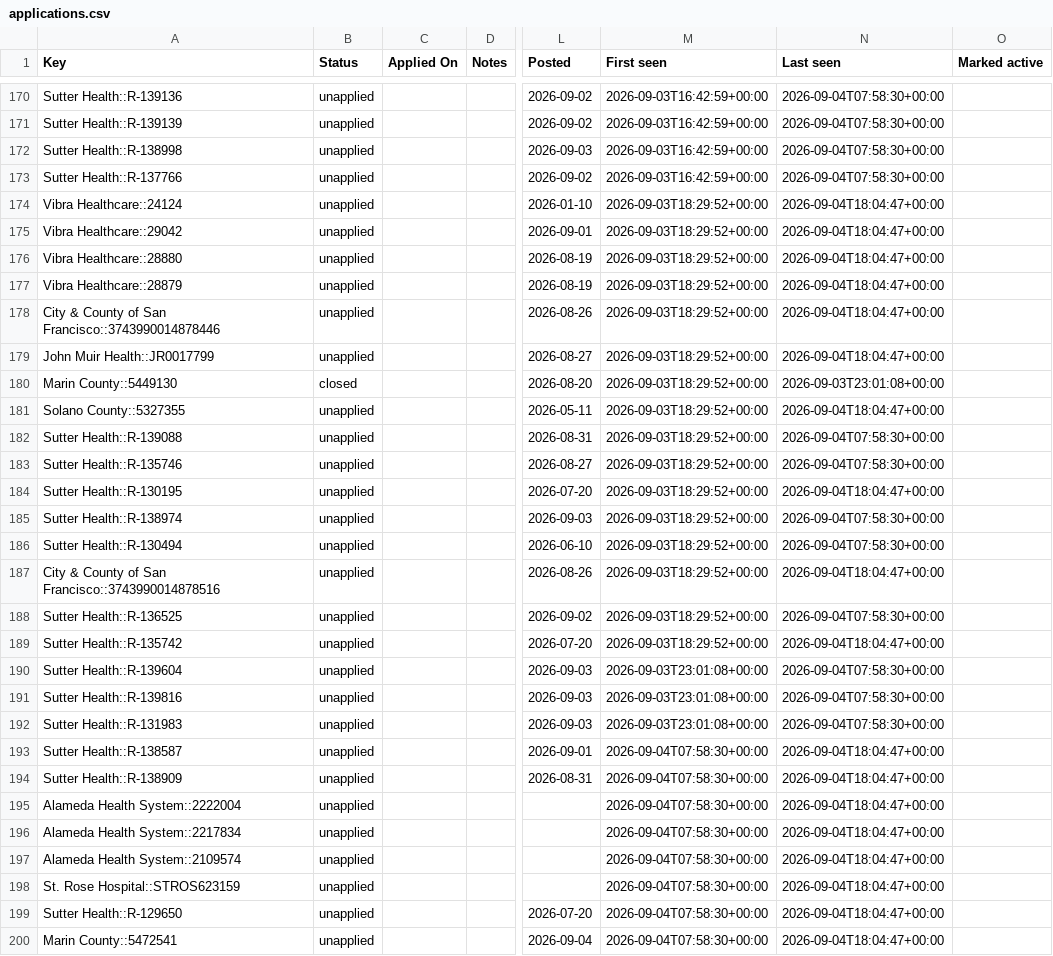
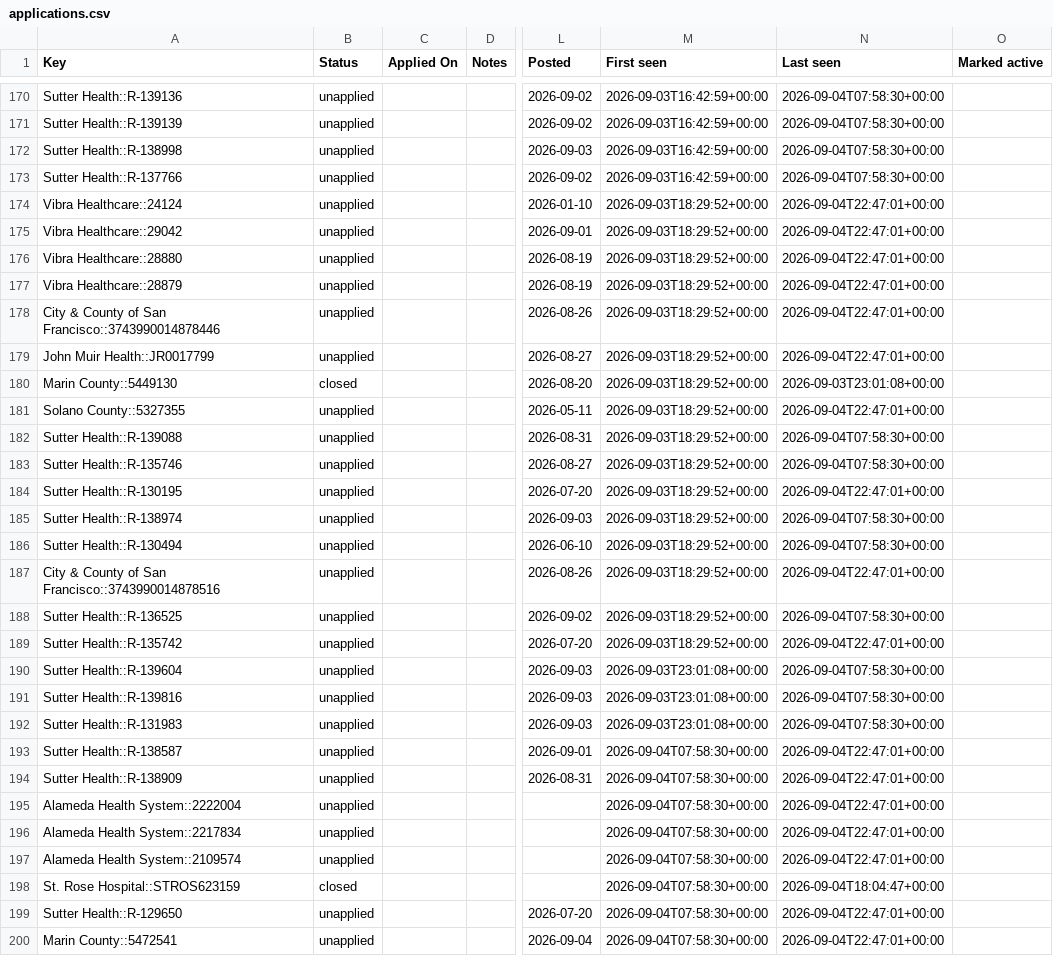
Before and after one commit to jayde89/Nurse-Job-Tracker, a CSV file: applications.csv, drawn as a sheet; only a part is shown, gaps mark what is left out; the diff covers the shown part only; the diff names each change by its address in the sheet, - before the commit and + after, or states it on an @@ line.

```diff
--- a/applications.csv
+++ b/applications.csv
-N174:N179 (Last seen): 2026-09-04T18:04:47+00:00
+N174:N179 (Last seen): 2026-09-04T22:47:01+00:00
-N181 (Last seen): 2026-09-04T18:04:47+00:00
+N181 (Last seen): 2026-09-04T22:47:01+00:00
-N184 (Last seen): 2026-09-04T18:04:47+00:00
+N184 (Last seen): 2026-09-04T22:47:01+00:00
-N187 (Last seen): 2026-09-04T18:04:47+00:00
+N187 (Last seen): 2026-09-04T22:47:01+00:00
-N189 (Last seen): 2026-09-04T18:04:47+00:00
+N189 (Last seen): 2026-09-04T22:47:01+00:00
-N193:N197 (Last seen): 2026-09-04T18:04:47+00:00
+N193:N197 (Last seen): 2026-09-04T22:47:01+00:00
-B198 (Status): unapplied
+B198 (Status): closed
-N199:N200 (Last seen): 2026-09-04T18:04:47+00:00
+N199:N200 (Last seen): 2026-09-04T22:47:01+00:00
```
Also changed, not shown: 2 added rows and 58 edited cells elsewhere in this file, 4 other files.
